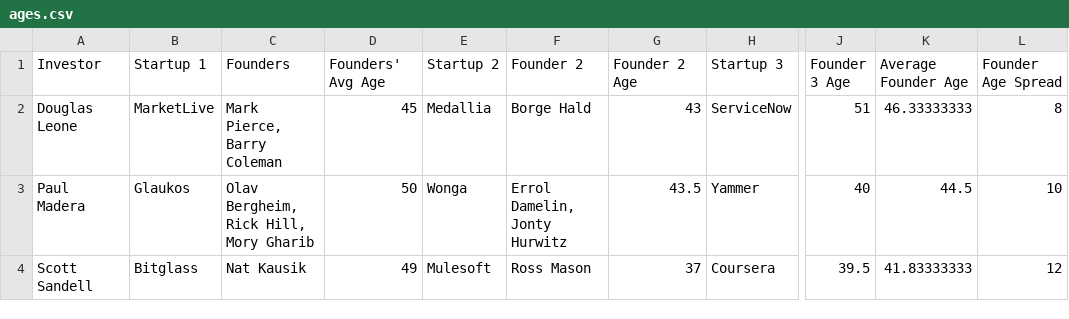
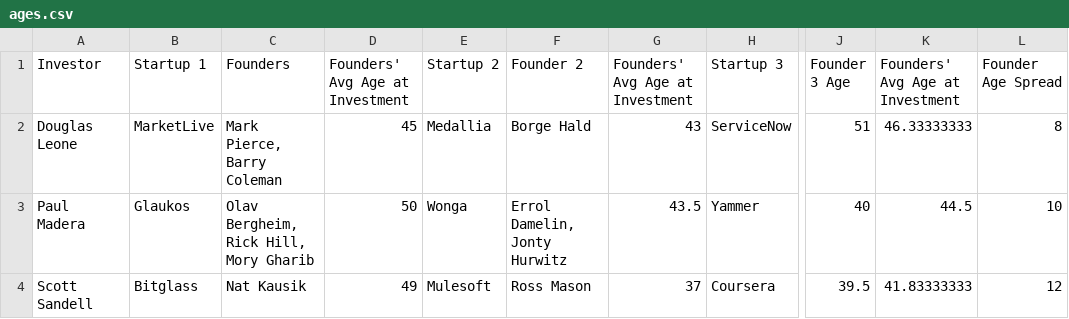
Before and after one commit to gitabites/midas-founder-age, a CSV file: ages.csv, drawn as a sheet; only a part is shown, gaps mark what is left out; the diff names each change by its address in the sheet, - before the commit and + after, or states it on an @@ line.

Commit message:
Update ages.csv

```diff
--- a/ages.csv
+++ b/ages.csv
-D1: Founders' Avg Age
+D1: Founders' Avg Age at Investment
-G1: Founder 2 Age
+G1: Founders' Avg Age at Investment
-K1: Average Founder Age
+K1: Founders' Avg Age at Investment
```
